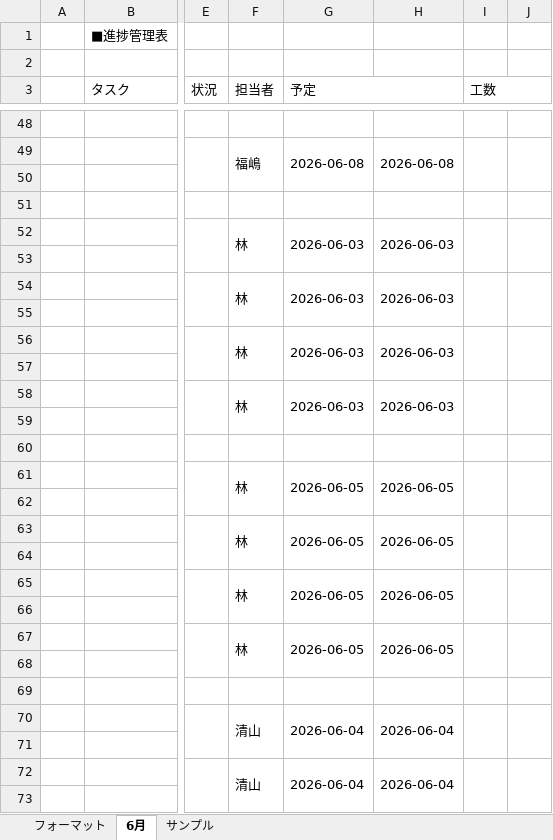
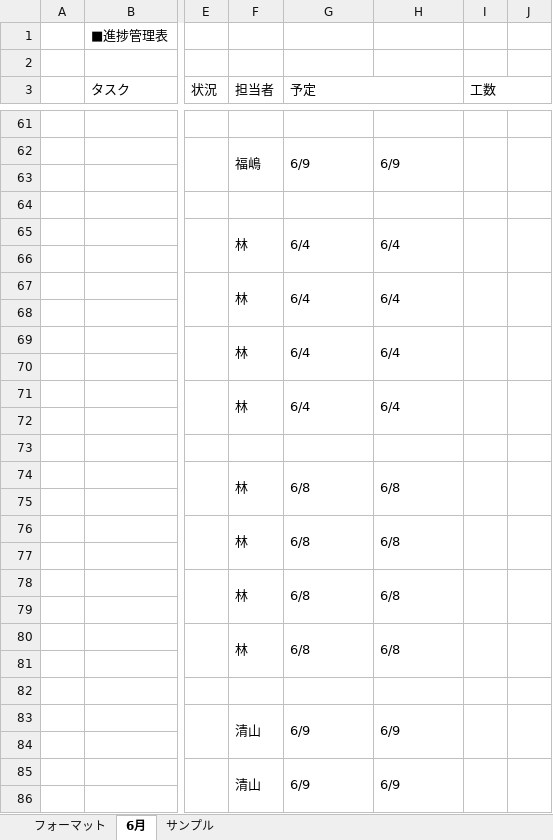
Before and after one commit to comsize-seiyama/TaskMan, an Excel workbook: document/進捗管理表_TaskMan.xlsx, sheet 6月, drawn as a sheet; only a part is shown, gaps mark what is left out; values as stored, in another font and other column widths than the file's, no cell formats; addresses are those after the commit; the diff covers the shown part only; the diff names each change by its address in the sheet, - before the commit and + after, or states it on an @@ line.

```diff
--- a/document/進捗管理表_TaskMan.xlsx (sheet 6月)
+++ b/document/進捗管理表_TaskMan.xlsx (sheet 6月)
-G62 (予定): 2026-06-08
+G62 (予定): 6/9
-H62: 2026-06-08
+H62: 6/9
-G65 (予定): 2026-06-03
+G65 (予定): 6/4
-H65: 2026-06-03
+H65: 6/4
-G67 (予定): 2026-06-03
+G67 (予定): 6/4
-H67: 2026-06-03
+H67: 6/4
-G69 (予定): 2026-06-03
+G69 (予定): 6/4
-H69: 2026-06-03
+H69: 6/4
-G71 (予定): 2026-06-03
+G71 (予定): 6/4
-H71: 2026-06-03
+H71: 6/4
-G74 (予定): 2026-06-05
+G74 (予定): 6/8
-H74: 2026-06-05
+H74: 6/8
-G76 (予定): 2026-06-05
+G76 (予定): 6/8
-H76: 2026-06-05
+H76: 6/8
-G78 (予定): 2026-06-05
+G78 (予定): 6/8
-H78: 2026-06-05
+H78: 6/8
-G80 (予定): 2026-06-05
+G80 (予定): 6/8
-H80: 2026-06-05
+H80: 6/8
-G83 (予定): 2026-06-04
+G83 (予定): 6/9
-H83: 2026-06-04
+H83: 6/9
-G85 (予定): 2026-06-04
+G85 (予定): 6/9
-H85: 2026-06-04
+H85: 6/9
```
Also changed, not shown: 21 added rows, 8 removed rows, 66 edited cells and merged cells elsewhere in this sheet, cell formats.
